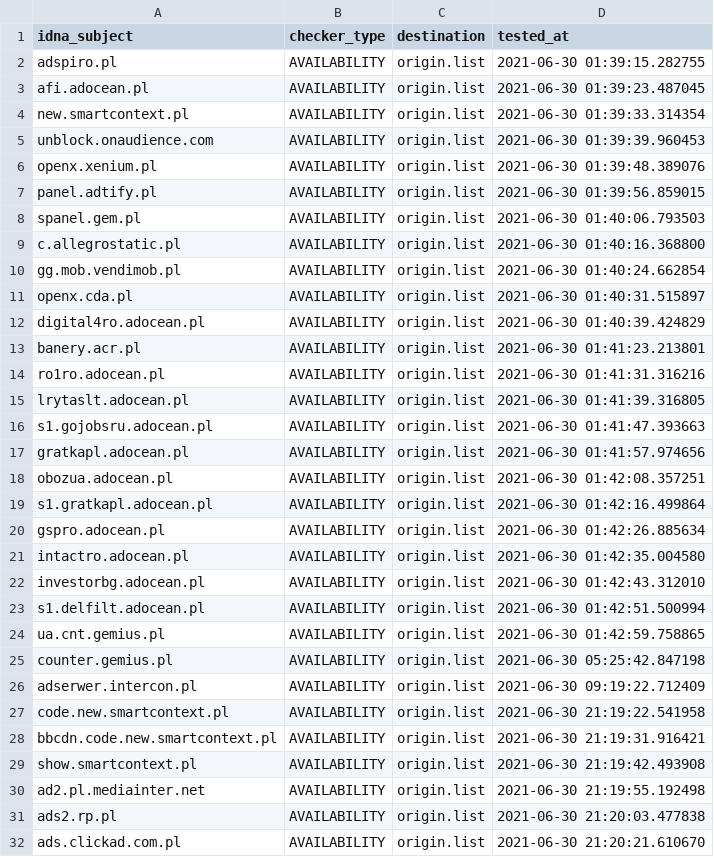
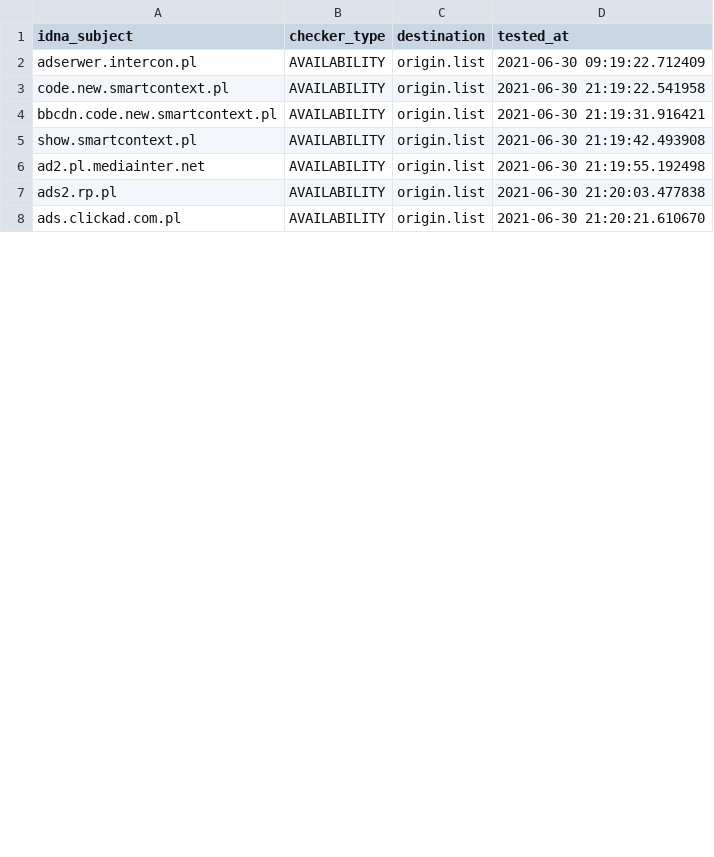
Before and after one commit to dead-hosts/.pl-host-file_git_xxcriticxx, a CSV file: .pyfunceble/inactive.csv, drawn as a sheet; only a part is shown; the diff covers the shown part only.

```diff
--- a/.pyfunceble/inactive.csv
+++ b/.pyfunceble/inactive.csv
@@ -1,26 +1,2 @@
 idna_subject,checker_type,destination,tested_at
-adspiro.pl,AVAILABILITY,origin.list,2021-06-30 01:39:15.282755
-afi.adocean.pl,AVAILABILITY,origin.list,2021-06-30 01:39:23.487045
-new.smartcontext.pl,AVAILABILITY,origin.list,2021-06-30 01:39:33.314354
-unblock.onaudience.com,AVAILABILITY,origin.list,2021-06-30 01:39:39.960453
-openx.xenium.pl,AVAILABILITY,origin.list,2021-06-30 01:39:48.389076
-panel.adtify.pl,AVAILABILITY,origin.list,2021-06-30 01:39:56.859015
-spanel.gem.pl,AVAILABILITY,origin.list,2021-06-30 01:40:06.793503
-c.allegrostatic.pl,AVAILABILITY,origin.list,2021-06-30 01:40:16.368800
-gg.mob.vendimob.pl,AVAILABILITY,origin.list,2021-06-30 01:40:24.662854
-openx.cda.pl,AVAILABILITY,origin.list,2021-06-30 01:40:31.515897
-digital4ro.adocean.pl,AVAILABILITY,origin.list,2021-06-30 01:40:39.424829
-banery.acr.pl,AVAILABILITY,origin.list,2021-06-30 01:41:23.213801
-ro1ro.adocean.pl,AVAILABILITY,origin.list,2021-06-30 01:41:31.316216
-lrytaslt.adocean.pl,AVAILABILITY,origin.list,2021-06-30 01:41:39.316805
-s1.gojobsru.adocean.pl,AVAILABILITY,origin.list,2021-06-30 01:41:47.393663
-gratkapl.adocean.pl,AVAILABILITY,origin.list,2021-06-30 01:41:57.974656
-obozua.adocean.pl,AVAILABILITY,origin.list,2021-06-30 01:42:08.357251
-s1.gratkapl.adocean.pl,AVAILABILITY,origin.list,2021-06-30 01:42:16.499864
-gspro.adocean.pl,AVAILABILITY,origin.list,2021-06-30 01:42:26.885634
-intactro.adocean.pl,AVAILABILITY,origin.list,2021-06-30 01:42:35.004580
-investorbg.adocean.pl,AVAILABILITY,origin.list,2021-06-30 01:42:43.312010
-s1.delfilt.adocean.pl,AVAILABILITY,origin.list,2021-06-30 01:42:51.500994
-ua.cnt.gemius.pl,AVAILABILITY,origin.list,2021-06-30 01:42:59.758865
-counter.gemius.pl,AVAILABILITY,origin.list,2021-06-30 05:25:42.847198
 adserwer.intercon.pl,AVAILABILITY,origin.list,2021-06-30 09:19:22.712409
```
Also changed, not shown: 24 added rows elsewhere in this file, 10 other files.
